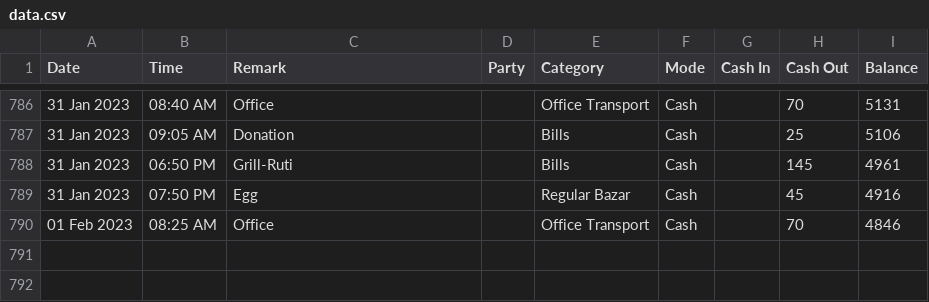
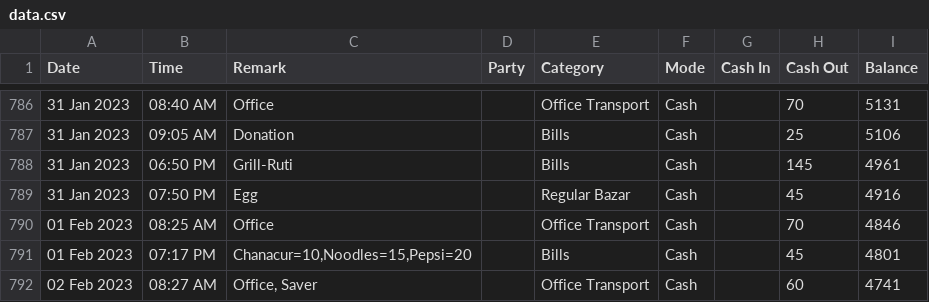
Before and after one commit to sohelranacse/analysis-data, a CSV file: budget/data.csv, drawn as a sheet; only a part is shown, gaps mark what is left out; the diff names each change by its address in the sheet, - before the commit and + after, or states it on an @@ line.

Commit message:
update data

```diff
--- a/budget/data.csv
+++ b/budget/data.csv
+row 791: 01 Feb 2023 | 07:17 PM | Chanacur=10,Noodles=15,Pepsi=20 |  | Bills | Cash |  | 45 | 4801
+row 792: 02 Feb 2023 | 08:27 AM | Office, Saver |  | Office Transport | Cash |  | 60 | 4741
```
